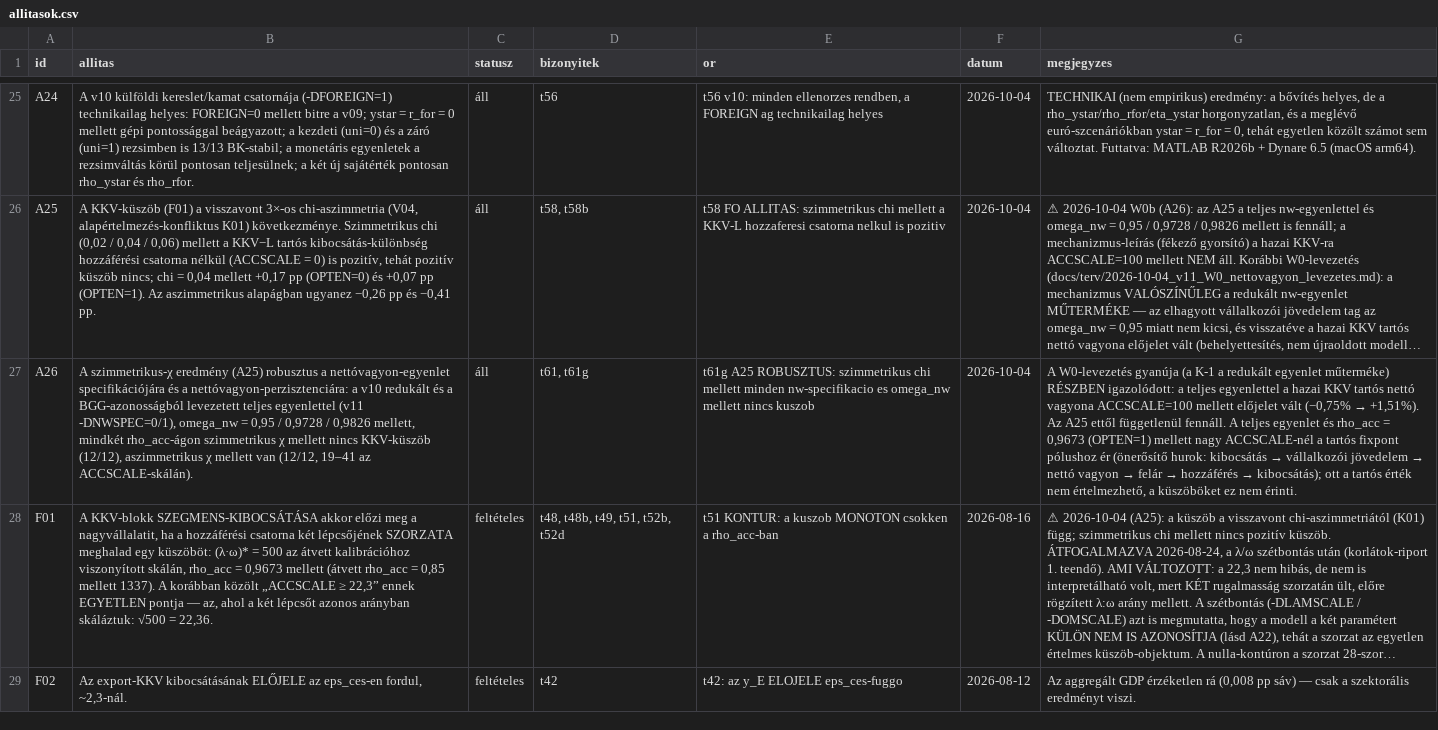
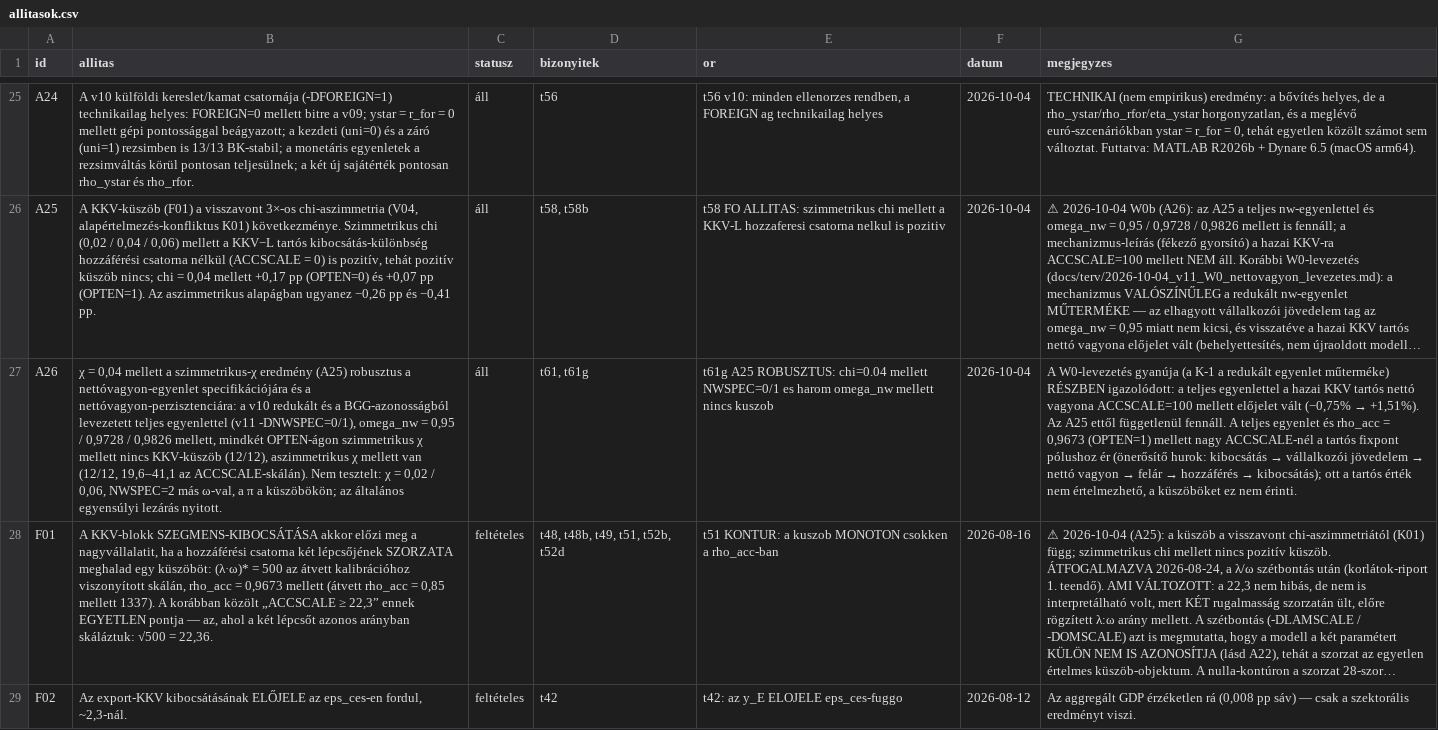
Before and after one commit to matyastamas02/DSGE_mkik, a CSV file: docs/regiszter/allitasok.csv, drawn as a sheet; only a part is shown, gaps mark what is left out; long unchanged cells end in …; the diff names each change by its address in the sheet, - before the commit and + after, or states it on an @@ line.

```diff
--- a/docs/regiszter/allitasok.csv
+++ b/docs/regiszter/allitasok.csv
-B27 (allitas): A szimmetrikus-χ eredmény (A25) robusztus a nettóvagyon-egyenlet specifikációjára és a nettóvagyon-perzisztenciára: a v10 redukált és a BGG-azonosságból levezetett teljes egyenlettel (v11 -DNWSPEC=0/1), omega_nw = 0,95 / 0,9728 / 0,9826 mellett, mindkét rho_acc-ágon szimmetrikus χ mellett nincs KKV-küszöb (12/12), aszimmetrikus χ mellett van (12/12, 19–41 az ACCSCALE-skálán).
+B27 (allitas): χ = 0,04 mellett a szimmetrikus-χ eredmény (A25) robusztus a nettóvagyon-egyenlet specifikációjára és a nettóvagyon-perzisztenciára: a v10 redukált és a BGG-azonosságból levezetett teljes egyenlettel (v11 -DNWSPEC=0/1), omega_nw = 0,95 / 0,9728 / 0,9826 mellett, mindkét OPTEN-ágon szimmetrikus χ mellett nincs KKV-küszöb (12/12), aszimmetrikus χ mellett van (12/12, 19,6–41,1 az ACCSCALE-skálán). Nem tesztelt: χ = 0,02 / 0,06, NWSPEC=2 más ω-val, a π a küszöbökön; az általános egyensúlyi lezárás nyitott.
-E27 (or): …A25 ROBUSZTUS: szimmetrikus chi mellett minden nw-specifikacio es omega_nw mellett…
+E27 (or): …A25 ROBUSZTUS: chi=0.04 mellett NWSPEC=0/1 es harom omega_nw mellett…
```
Also changed, not shown: docs/regiszter/parameterek.csv, output/tables/t00_orok.csv, 4 other files.
